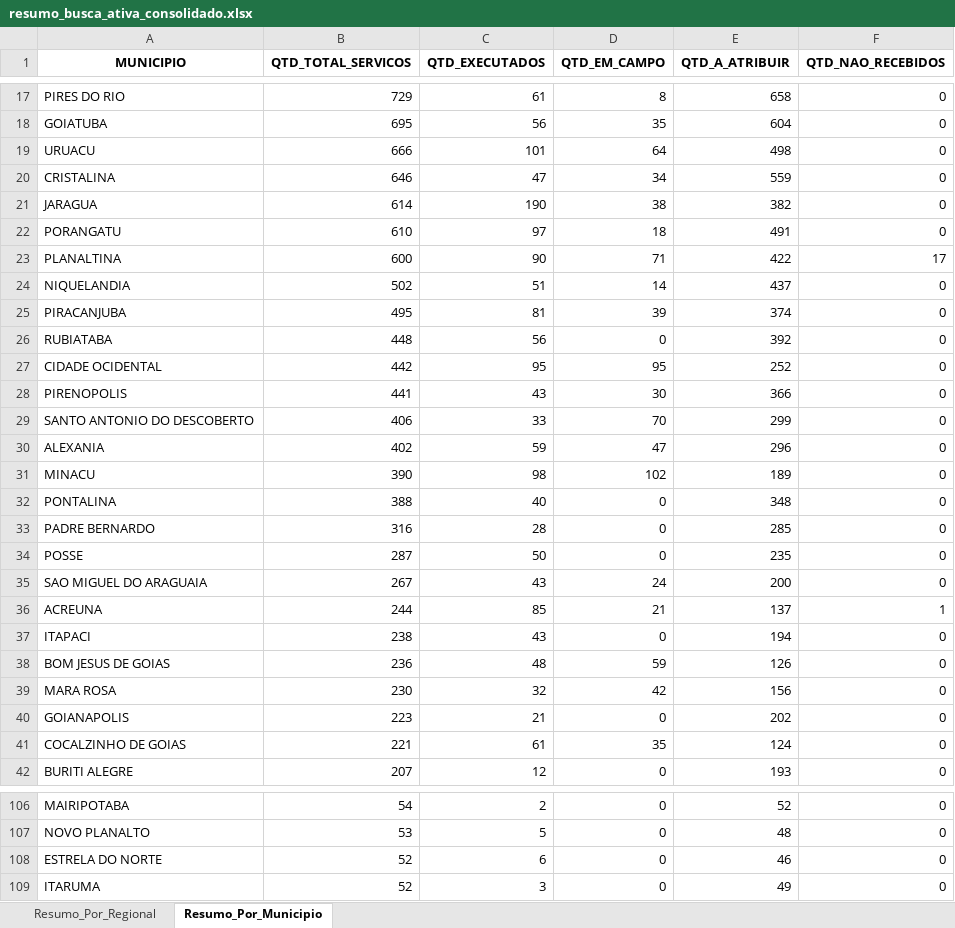
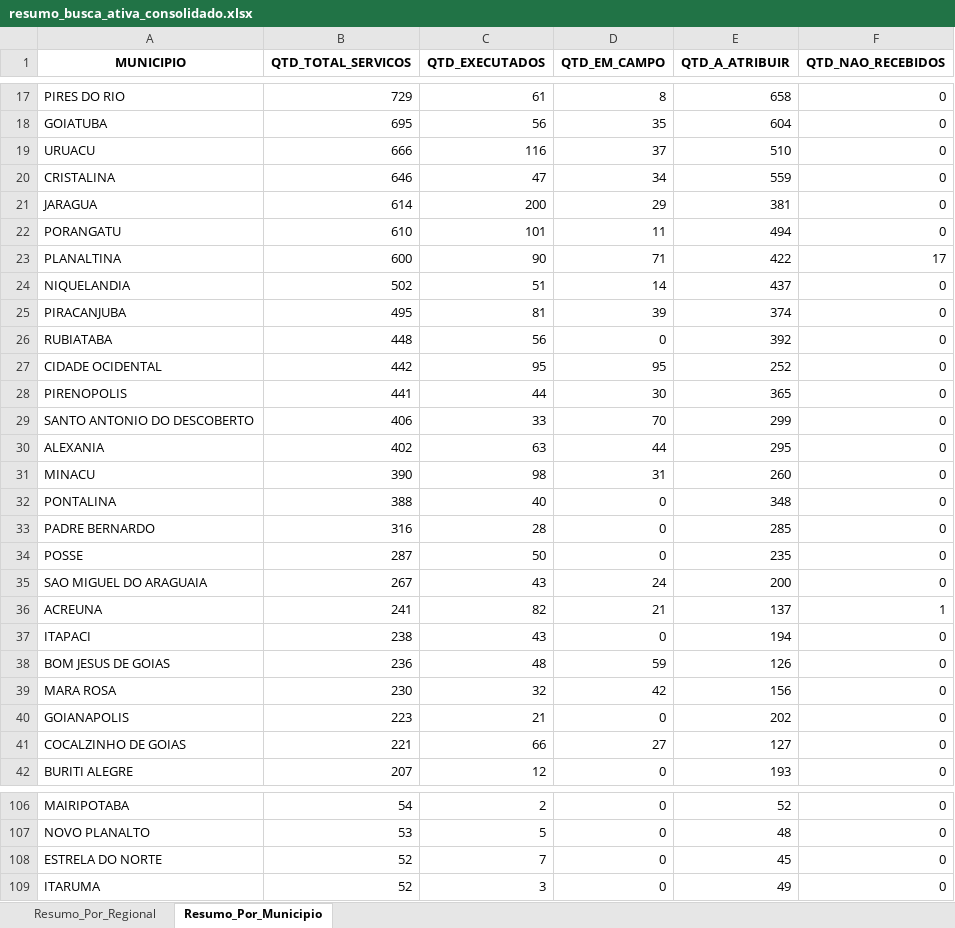
Before and after one commit to Pliniomr20/Busca-Ativa, an Excel workbook: resumo_busca_ativa_consolidado.xlsx, sheet Resumo_Por_Municipio, drawn as a sheet; only a part is shown, gaps mark what is left out; values as stored, in another font and other column widths than the file's, no borders; the diff covers the shown part only; the diff names each change by its address in the sheet, - before the commit and + after, or states it on an @@ line.

```diff
--- a/resumo_busca_ativa_consolidado.xlsx (sheet Resumo_Por_Municipio)
+++ b/resumo_busca_ativa_consolidado.xlsx (sheet Resumo_Por_Municipio)
-C19 (QTD_EXECUTADOS): 101
+C19 (QTD_EXECUTADOS): 116
-D19 (QTD_EM_CAMPO): 64
+D19 (QTD_EM_CAMPO): 37
-E19 (QTD_A_ATRIBUIR): 498
+E19 (QTD_A_ATRIBUIR): 510
-C21 (QTD_EXECUTADOS): 190
+C21 (QTD_EXECUTADOS): 200
-D21 (QTD_EM_CAMPO): 38
+D21 (QTD_EM_CAMPO): 29
-E21 (QTD_A_ATRIBUIR): 382
+E21 (QTD_A_ATRIBUIR): 381
-C22 (QTD_EXECUTADOS): 97
+C22 (QTD_EXECUTADOS): 101
-D22 (QTD_EM_CAMPO): 18
+D22 (QTD_EM_CAMPO): 11
-E22 (QTD_A_ATRIBUIR): 491
+E22 (QTD_A_ATRIBUIR): 494
-C28 (QTD_EXECUTADOS): 43
+C28 (QTD_EXECUTADOS): 44
-E28 (QTD_A_ATRIBUIR): 366
+E28 (QTD_A_ATRIBUIR): 365
-C30 (QTD_EXECUTADOS): 59
+C30 (QTD_EXECUTADOS): 63
-D30 (QTD_EM_CAMPO): 47
+D30 (QTD_EM_CAMPO): 44
-E30 (QTD_A_ATRIBUIR): 296
+E30 (QTD_A_ATRIBUIR): 295
-D31 (QTD_EM_CAMPO): 102
+D31 (QTD_EM_CAMPO): 31
-E31 (QTD_A_ATRIBUIR): 189
+E31 (QTD_A_ATRIBUIR): 260
-B36 (QTD_TOTAL_SERVICOS): 244
+B36 (QTD_TOTAL_SERVICOS): 241
-C36 (QTD_EXECUTADOS): 85
+C36 (QTD_EXECUTADOS): 82
-C41 (QTD_EXECUTADOS): 61
+C41 (QTD_EXECUTADOS): 66
-D41 (QTD_EM_CAMPO): 35
+D41 (QTD_EM_CAMPO): 27
-E41 (QTD_A_ATRIBUIR): 124
+E41 (QTD_A_ATRIBUIR): 127
-C108 (QTD_EXECUTADOS): 6
+C108 (QTD_EXECUTADOS): 7
-E108 (QTD_A_ATRIBUIR): 46
+E108 (QTD_A_ATRIBUIR): 45
```
Also changed, not shown: 1 added row, 1 removed row and 29 edited cells elsewhere in this sheet, sheet Resumo_Por_Regional, 2 other files.
